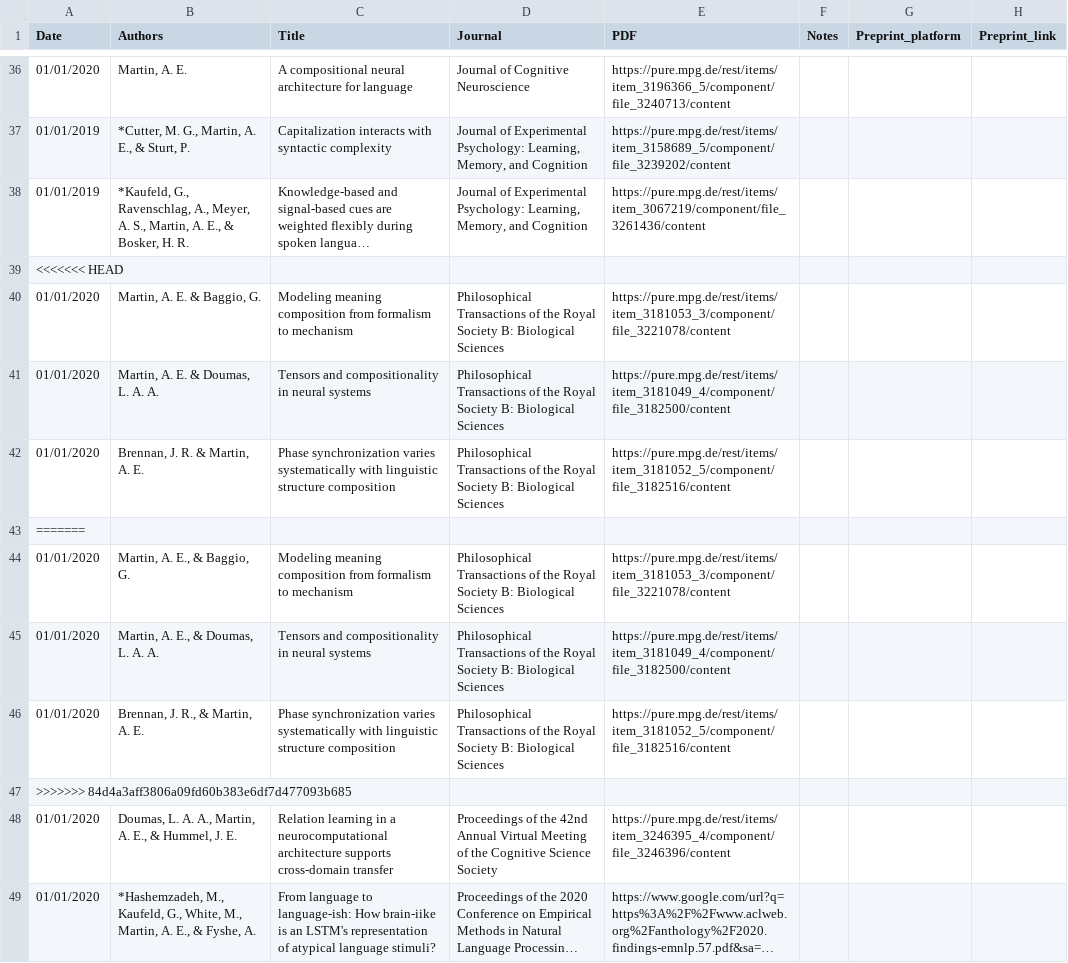
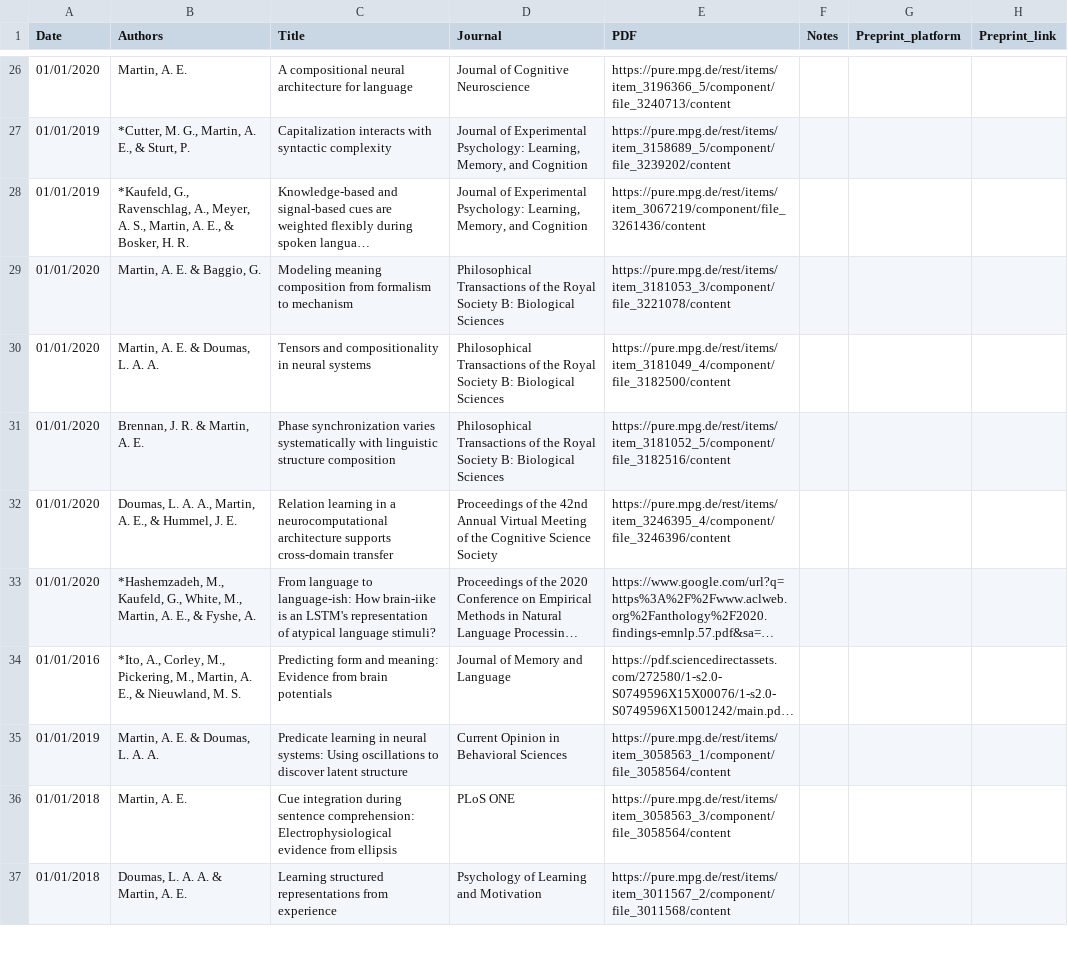
Before and after one commit to lacns/lacns.github.io, a CSV file: _data/pubs.csv, drawn as a sheet; only a part is shown, gaps mark what is left out; the shorter side is filled out with more unchanged rows; long unchanged cells end in …; the diff covers the shown part only; the diff names each change by its address in the sheet, - before the commit and + after, or states it on an @@ line.

```diff
--- a/_data/pubs.csv
+++ b/_data/pubs.csv
-row 39: <<<<<<< HEAD
-row 43: =======
-row 44: 01/01/2020 | Martin, A. E., & Baggio, G. | Modeling meaning composition from formalism to mechanism | Philosophical Transactions of the Royal Society B: Biological Sciences | https://pure.mpg.de/rest/items/item_3181053_3/component/file_3221078/content
-row 45: 01/01/2020 | Martin, A. E., & Doumas, L. A. A. | Tensors and compositionality in neural systems | Philosophical Transactions of the Royal Society B: Biological Sciences | https://pure.mpg.de/rest/items/item_3181049_4/component/file_3182500/content
-row 46: 01/01/2020 | Brennan, J. R., & Martin, A. E. | Phase synchronization varies systematically with linguistic structure composition | Philosophical Transactions of the Royal Society B: Biological Sciences | https://pure.mpg.de/rest/items/item_3181052_5/component/file_3182516/content
-row 47: >>>>>>> 84d4a3aff3806a09fd60b383e6df7d477093b685
```
Also changed, not shown: 14 removed rows elsewhere in this file.
